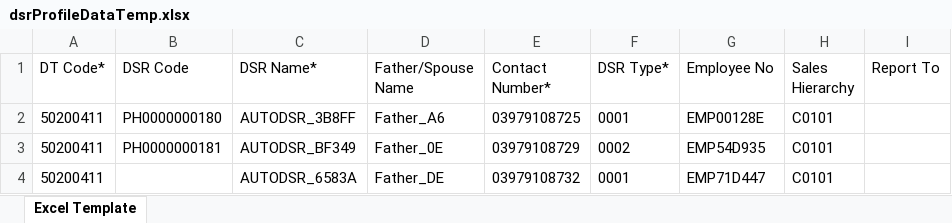
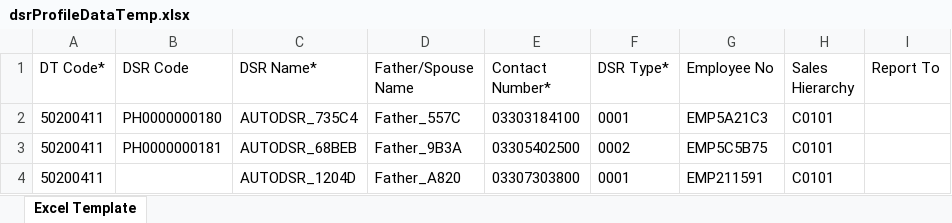
Before and after one commit to hadiimran00/ExcelGenerator, an Excel workbook: Resources/dsrProfileDataTemp.xlsx, sheet Excel Template, drawn as a sheet; only a part is shown; values as stored, in another font and other column widths than the file's, no borders; the diff names each change by its address in the sheet, - before the commit and + after, or states it on an @@ line.

Commit message:
used nano sec instead of milli sec for unique number

```diff
--- a/Resources/dsrProfileDataTemp.xlsx (sheet Excel Template)
+++ b/Resources/dsrProfileDataTemp.xlsx (sheet Excel Template)
-C2 (DSR Name*): AUTODSR_3B8FF
+C2 (DSR Name*): AUTODSR_735C4
-D2 (Father/Spouse Name): Father_A6
+D2 (Father/Spouse Name): Father_557C
-E2 (Contact Number*): 03979108725
+E2 (Contact Number*): 03303184100
-G2 (Employee No): EMP00128E
+G2 (Employee No): EMP5A21C3
-C3 (DSR Name*): AUTODSR_BF349
+C3 (DSR Name*): AUTODSR_68BEB
-D3 (Father/Spouse Name): Father_0E
+D3 (Father/Spouse Name): Father_9B3A
-E3 (Contact Number*): 03979108729
+E3 (Contact Number*): 03305402500
-G3 (Employee No): EMP54D935
+G3 (Employee No): EMP5C5B75
-C4 (DSR Name*): AUTODSR_6583A
+C4 (DSR Name*): AUTODSR_1204D
-D4 (Father/Spouse Name): Father_DE
+D4 (Father/Spouse Name): Father_A820
-E4 (Contact Number*): 03979108732
+E4 (Contact Number*): 03307303800
-G4 (Employee No): EMP71D447
+G4 (Employee No): EMP211591
```
Also changed, not shown: 2 other files.
